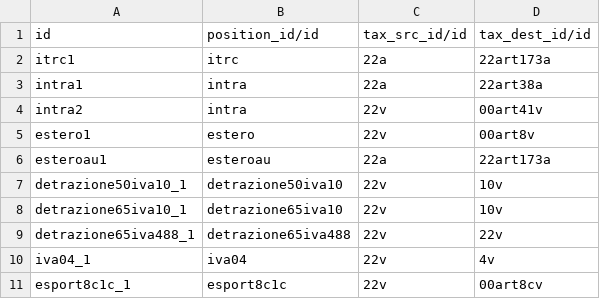
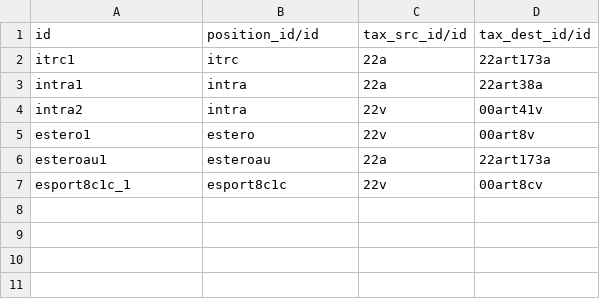
Before and after one commit to efatto/efatto, a CSV file: l10n_it_generic/data/account.fiscal.position.tax.template.csv, drawn as a sheet; the diff names each change by its address in the sheet, - before the commit and + after, or states it on an @@ line.

```diff
--- a/l10n_it_generic/data/account.fiscal.position.tax.template.csv
+++ b/l10n_it_generic/data/account.fiscal.position.tax.template.csv
-row 7: detrazione50iva10_1 | detrazione50iva10 | 22v | 10v
-row 8: detrazione65iva10_1 | detrazione65iva10 | 22v | 10v
-row 9: detrazione65iva488_1 | detrazione65iva488 | 22v | 22v
-row 10: iva04_1 | iva04 | 22v | 4v
```
Also changed, not shown: l10n_it_generic/data/account.fiscal.position.template.csv, 1 other file.
